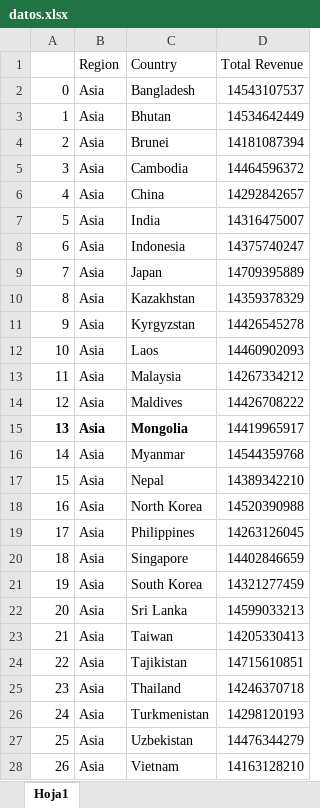
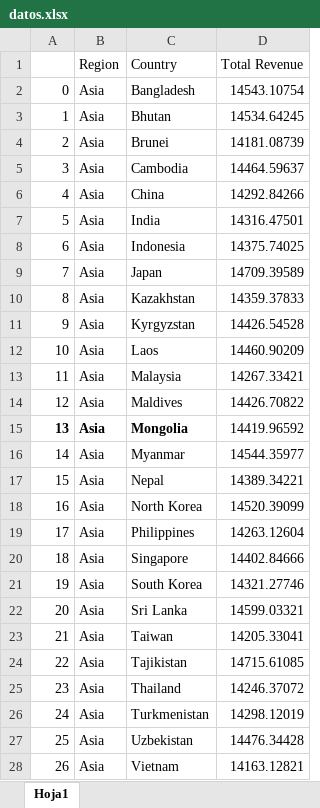
Before and after one commit to ferrerama/projects, an Excel workbook: datos.xlsx, sheet Hoja1, drawn as a sheet; only a part is shown; values as stored, in another font and other column widths than the file's, no borders; the diff covers the shown part only; the diff names each change by its address in the sheet, - before the commit and + after, or states it on an @@ line.

```diff
--- a/datos.xlsx (sheet Hoja1)
+++ b/datos.xlsx (sheet Hoja1)
-D2 (Total Revenue): 14543107537
+D2 (Total Revenue): 14543.10754
-D3 (Total Revenue): 14534642449
+D3 (Total Revenue): 14534.64245
-D4 (Total Revenue): 14181087394
+D4 (Total Revenue): 14181.08739
-D5 (Total Revenue): 14464596372
+D5 (Total Revenue): 14464.59637
-D6 (Total Revenue): 14292842657
+D6 (Total Revenue): 14292.84266
-D7 (Total Revenue): 14316475007
+D7 (Total Revenue): 14316.47501
-D8 (Total Revenue): 14375740247
+D8 (Total Revenue): 14375.74025
-D9 (Total Revenue): 14709395889
+D9 (Total Revenue): 14709.39589
-D10 (Total Revenue): 14359378329
+D10 (Total Revenue): 14359.37833
-D11 (Total Revenue): 14426545278
+D11 (Total Revenue): 14426.54528
-D12 (Total Revenue): 14460902093
+D12 (Total Revenue): 14460.90209
-D13 (Total Revenue): 14267334212
+D13 (Total Revenue): 14267.33421
-D14 (Total Revenue): 14426708222
+D14 (Total Revenue): 14426.70822
-D15 (Total Revenue): 14419965917
+D15 (Total Revenue): 14419.96592
-D16 (Total Revenue): 14544359768
+D16 (Total Revenue): 14544.35977
-D17 (Total Revenue): 14389342210
+D17 (Total Revenue): 14389.34221
-D18 (Total Revenue): 14520390988
+D18 (Total Revenue): 14520.39099
-D19 (Total Revenue): 14263126045
+D19 (Total Revenue): 14263.12604
-D20 (Total Revenue): 14402846659
+D20 (Total Revenue): 14402.84666
-D21 (Total Revenue): 14321277459
+D21 (Total Revenue): 14321.27746
-D22 (Total Revenue): 14599033213
+D22 (Total Revenue): 14599.03321
-D23 (Total Revenue): 14205330413
+D23 (Total Revenue): 14205.33041
-D24 (Total Revenue): 14715610851
+D24 (Total Revenue): 14715.61085
-D25 (Total Revenue): 14246370718
+D25 (Total Revenue): 14246.37072
-D26 (Total Revenue): 14298120193
+D26 (Total Revenue): 14298.12019
-D27 (Total Revenue): 14476344279
+D27 (Total Revenue): 14476.34428
-D28 (Total Revenue): 14163128210
+D28 (Total Revenue): 14163.12821
```
Also changed, not shown: 158 edited cells elsewhere in this sheet, 6 other files.
